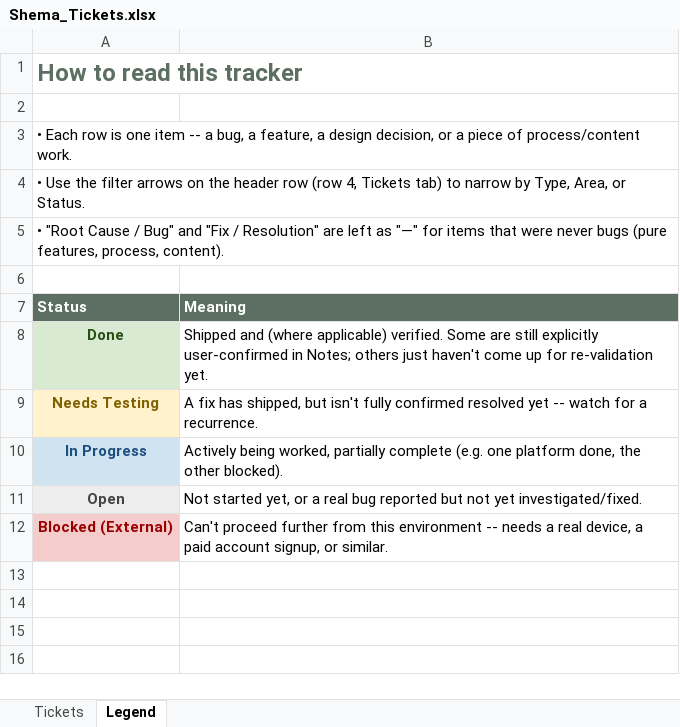
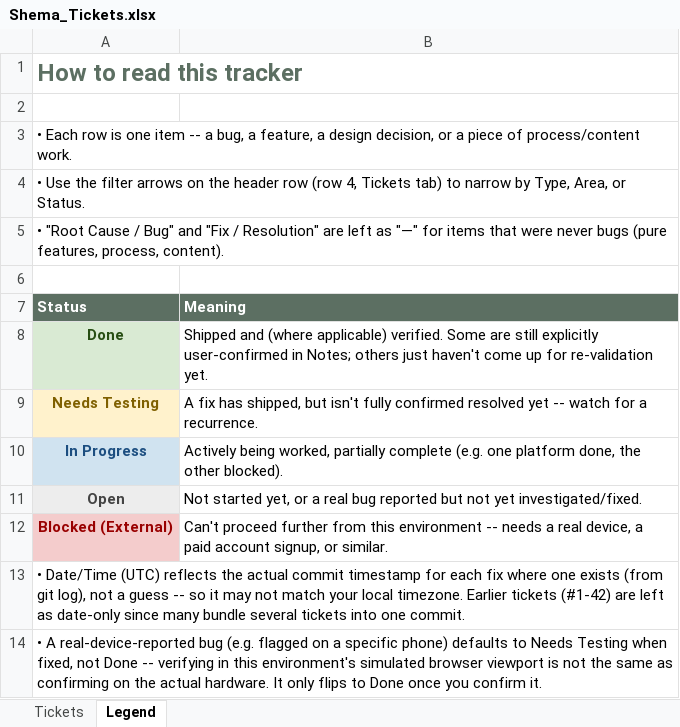
Before and after one commit to rc3268/Shema, an Excel workbook: Shema_Tickets.xlsx, sheet Legend, drawn as a sheet; values as stored, in another font and other column widths than the file's, no borders; the diff names each change by its address in the sheet, - before the commit and + after, or states it on an @@ line.

```diff
--- a/Shema_Tickets.xlsx (sheet Legend)
+++ b/Shema_Tickets.xlsx (sheet Legend)
+row 13: • Date/Time (UTC) reflects the actual commit timestamp for each fix where one exists (from git log), not a guess -- so it may not match your local timezone. Earlier tickets (#1-42) are left as date-only since many bundle several tickets into one commit.
+row 14: • A real-device-reported bug (e.g. flagged on a specific phone) defaults to Needs Testing when fixed, not Done -- verifying in this environment's simulated browser viewport is not the same as confirming on the actual hardware. It only flips to Done once you confirm it.
```
Also changed, not shown: sheet Tickets.
